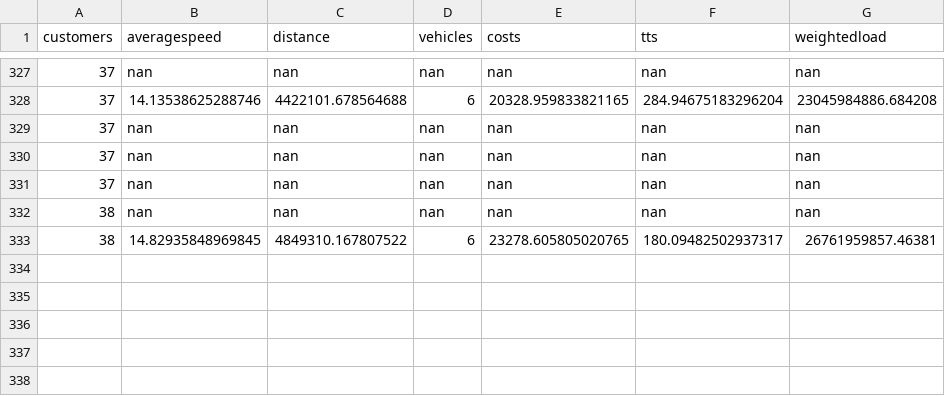
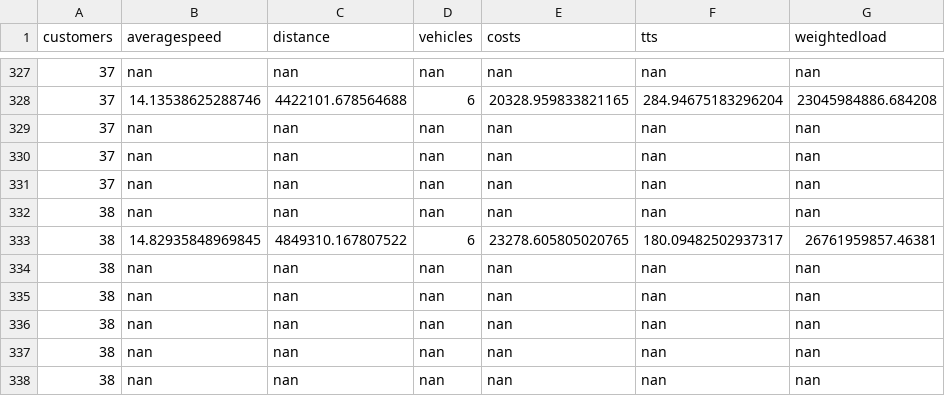
Before and after one commit to danielsich/BSC, a CSV file: output/outpeserver.csv, drawn as a sheet; only a part is shown, gaps mark what is left out; the diff names each change by its address in the sheet, - before the commit and + after, or states it on an @@ line.

```diff
--- a/output/outpeserver.csv
+++ b/output/outpeserver.csv
+row 334: 38 | nan | nan | nan | nan | nan | nan
+row 335: 38 | nan | nan | nan | nan | nan | nan
+row 336: 38 | nan | nan | nan | nan | nan | nan
+row 337: 38 | nan | nan | nan | nan | nan | nan
+row 338: 38 | nan | nan | nan | nan | nan | nan
```
Also changed, not shown: 1 other file.
